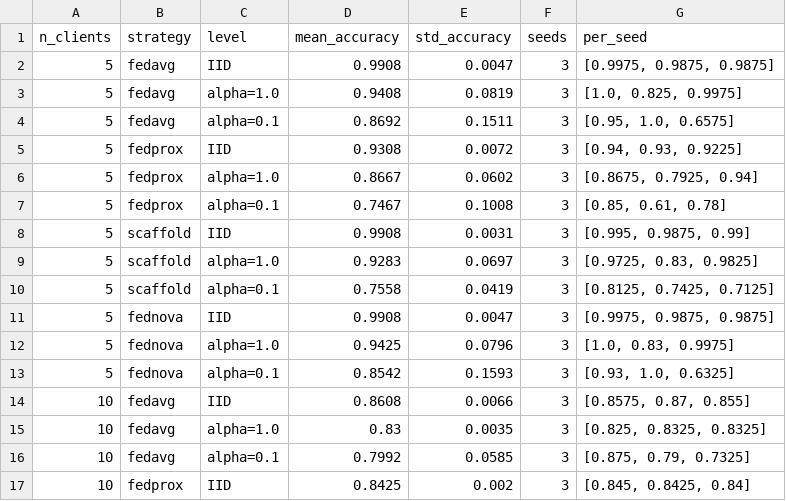
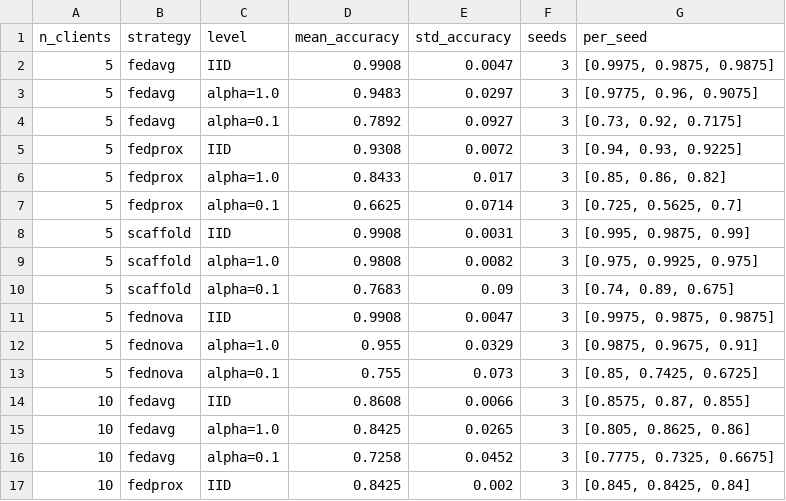
Before and after one commit to serenagomez1304/zero-trust-control-plane-federated-learning, a CSV file: evaluation/results/fl_robustness_results.csv, drawn as a sheet; only a part is shown; the diff covers the shown part only.

```diff
--- a/evaluation/results/fl_robustness_results.csv
+++ b/evaluation/results/fl_robustness_results.csv
@@ -2,16 +2,16 @@ n_clients,strategy,level,mean_accuracy,std_accuracy,seeds,per_seed
 5,fedavg,IID,0.9908,0.0047,3,"[0.9975, 0.9875, 0.9875]"
-5,fedavg,alpha=1.0,0.9408,0.0819,3,"[1.0, 0.825, 0.9975]"
-5,fedavg,alpha=0.1,0.8692,0.1511,3,"[0.95, 1.0, 0.6575]"
+5,fedavg,alpha=1.0,0.9483,0.0297,3,"[0.9775, 0.96, 0.9075]"
+5,fedavg,alpha=0.1,0.7892,0.0927,3,"[0.73, 0.92, 0.7175]"
 5,fedprox,IID,0.9308,0.0072,3,"[0.94, 0.93, 0.9225]"
-5,fedprox,alpha=1.0,0.8667,0.0602,3,"[0.8675, 0.7925, 0.94]"
-5,fedprox,alpha=0.1,0.7467,0.1008,3,"[0.85, 0.61, 0.78]"
+5,fedprox,alpha=1.0,0.8433,0.017,3,"[0.85, 0.86, 0.82]"
+5,fedprox,alpha=0.1,0.6625,0.0714,3,"[0.725, 0.5625, 0.7]"
 5,scaffold,IID,0.9908,0.0031,3,"[0.995, 0.9875, 0.99]"
-5,scaffold,alpha=1.0,0.9283,0.0697,3,"[0.9725, 0.83, 0.9825]"
-5,scaffold,alpha=0.1,0.7558,0.0419,3,"[0.8125, 0.7425, 0.7125]"
+5,scaffold,alpha=1.0,0.9808,0.0082,3,"[0.975, 0.9925, 0.975]"
+5,scaffold,alpha=0.1,0.7683,0.09,3,"[0.74, 0.89, 0.675]"
 5,fednova,IID,0.9908,0.0047,3,"[0.9975, 0.9875, 0.9875]"
-5,fednova,alpha=1.0,0.9425,0.0796,3,"[1.0, 0.83, 0.9975]"
-5,fednova,alpha=0.1,0.8542,0.1593,3,"[0.93, 1.0, 0.6325]"
+5,fednova,alpha=1.0,0.955,0.0329,3,"[0.9875, 0.9675, 0.91]"
+5,fednova,alpha=0.1,0.755,0.073,3,"[0.85, 0.7425, 0.6725]"
 10,fedavg,IID,0.8608,0.0066,3,"[0.8575, 0.87, 0.855]"
-10,fedavg,alpha=1.0,0.83,0.0035,3,"[0.825, 0.8325, 0.8325]"
-10,fedavg,alpha=0.1,0.7992,0.0585,3,"[0.875, 0.79, 0.7325]"
+10,fedavg,alpha=1.0,0.8425,0.0265,3,"[0.805, 0.8625, 0.86]"
+10,fedavg,alpha=0.1,0.7258,0.0452,3,"[0.7775, 0.7325, 0.6675]"
 10,fedprox,IID,0.8425,0.002,3,"[0.845, 0.8425, 0.84]"
```
Also changed, not shown: 42 edited cells elsewhere in this file, evaluation/results/federated_results.csv, evaluation/results/heterogeneity_results.csv, 9 other files.
